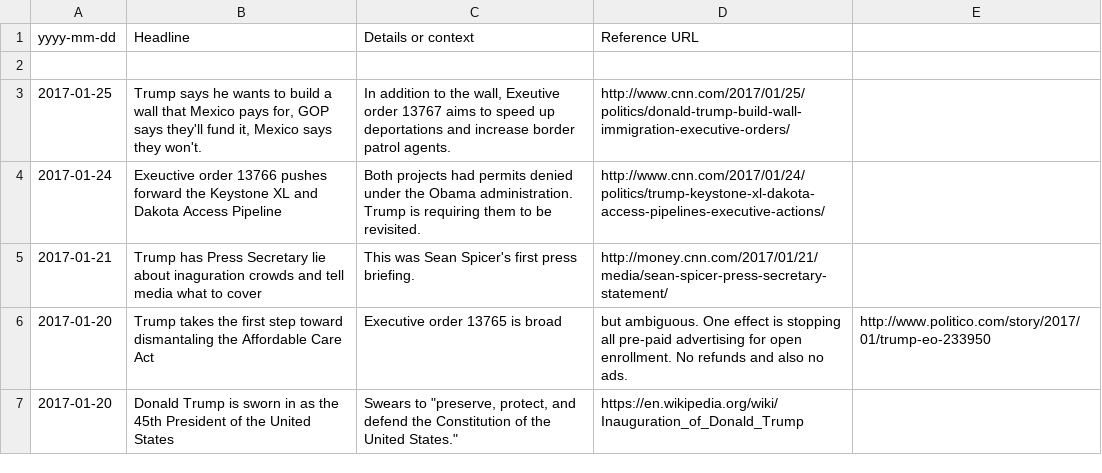
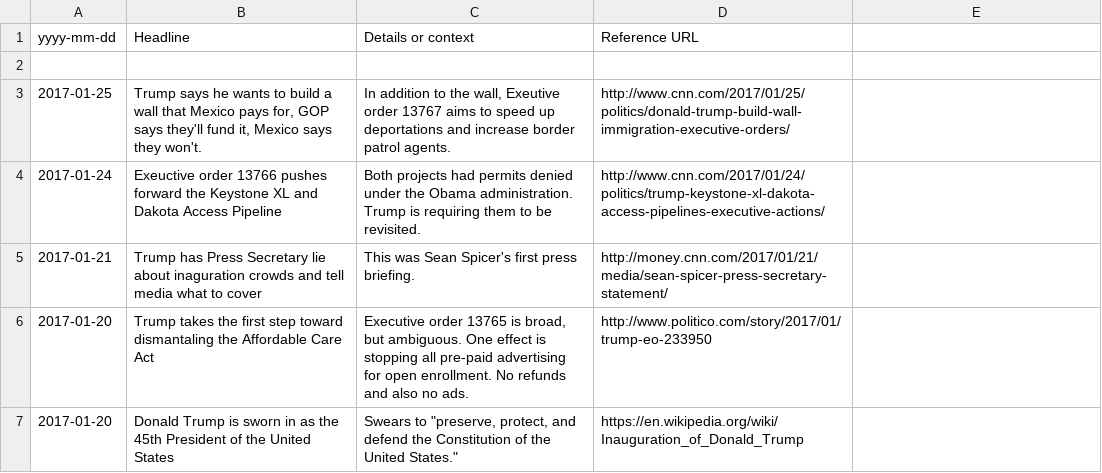
Before and after one commit to tddewey/trumpticker, a CSV file: ticker.csv, drawn as a sheet.

Commit message:
Escape a string with a comma.

```diff
--- a/ticker.csv
+++ b/ticker.csv
@@ -5,3 +5,3 @@ yyyy-mm-dd,Headline,Details or context,Reference URL
 2017-01-21,Trump has Press Secretary lie about inaguration crowds and tell media what to cover,This was Sean Spicer's first press briefing.,http://money.cnn.com/2017/01/21/media/sean-spicer-press-secretary-statement/
-2017-01-20,Trump takes the first step toward dismantaling the Affordable Care Act, Executive order 13765 is broad, but ambiguous. One effect is stopping all pre-paid advertising for open enrollment. No refunds and also no ads.,http://www.politico.com/story/2017/01/trump-eo-233950
+2017-01-20,Trump takes the first step toward dismantaling the Affordable Care Act,"Executive order 13765 is broad, but ambiguous. One effect is stopping all pre-paid advertising for open enrollment. No refunds and also no ads.",http://www.politico.com/story/2017/01/trump-eo-233950
 2017-01-20,Donald Trump is sworn in as the 45th President of the United States,"Swears to ""preserve, protect, and defend the Constitution of the United States.""",https://en.wikipedia.org/wiki/Inauguration_of_Donald_Trump
```
